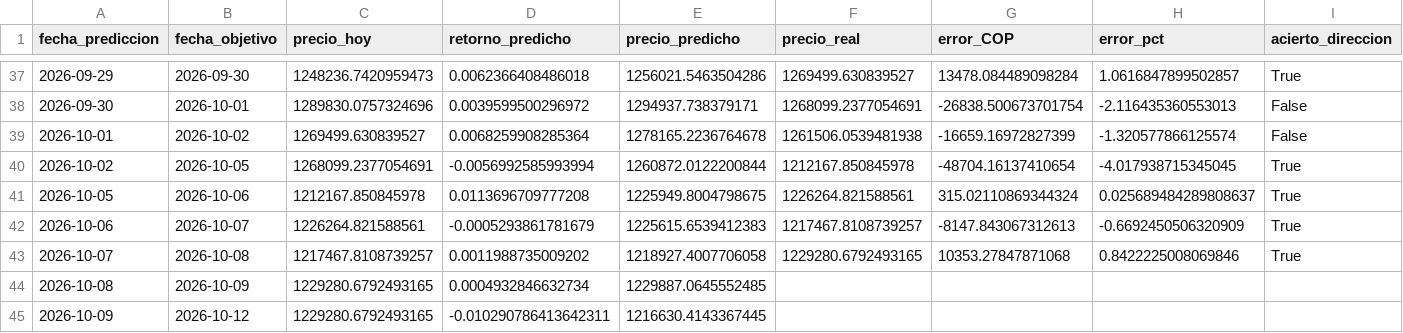
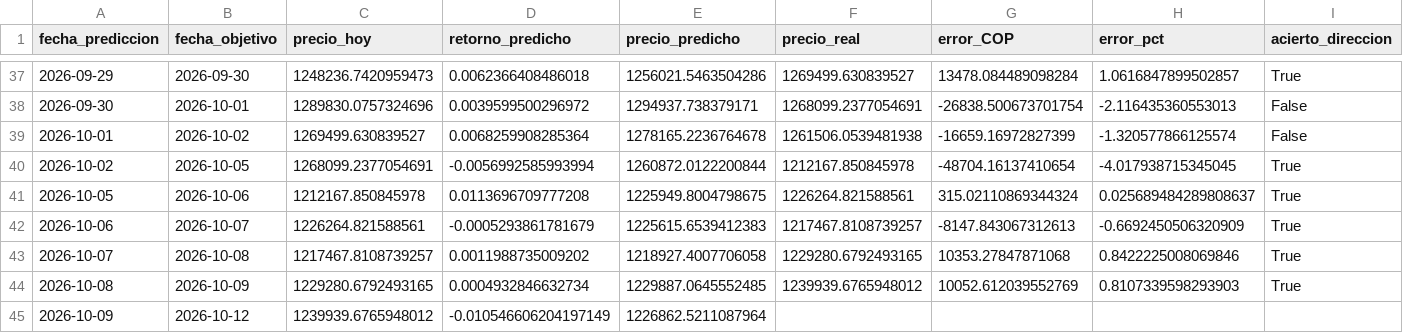
Before and after one commit to michaelsteven1299/proyecto_michael-, a CSV file: dashboard_data/prediccion.csv, drawn as a sheet; only a part is shown, gaps mark what is left out.

```diff
--- a/dashboard_data/prediccion.csv
+++ b/dashboard_data/prediccion.csv
@@ -43,3 +43,3 @@ fecha_prediccion,fecha_objetivo,precio_hoy,retorno_predicho,precio_predicho,prec
 2026-10-07,2026-10-08,1217467.8108739257,0.0011988735009202,1218927.4007706058,1229280.6792493165,10353.27847871068,0.8422225008069846,True
-2026-10-08,2026-10-09,1229280.6792493165,0.0004932846632734,1229887.0645552485,,,,
-2026-10-09,2026-10-12,1229280.6792493165,-0.010290786413642311,1216630.4143367445,,,,
+2026-10-08,2026-10-09,1229280.6792493165,0.0004932846632734,1229887.0645552485,1239939.6765948012,10052.612039552769,0.8107339598293903,True
+2026-10-09,2026-10-12,1239939.6765948012,-0.010546606204197149,1226862.5211087964,,,,
```
Also changed, not shown: dashboard_data/historico.csv, dashboard_data/metricas_modelos.csv, 6 other files.
